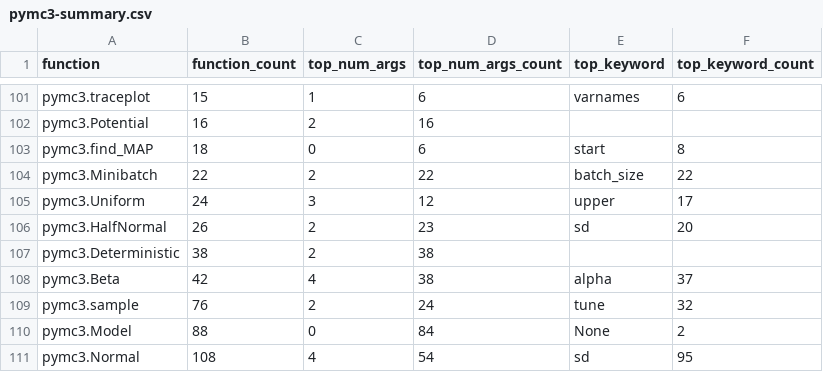
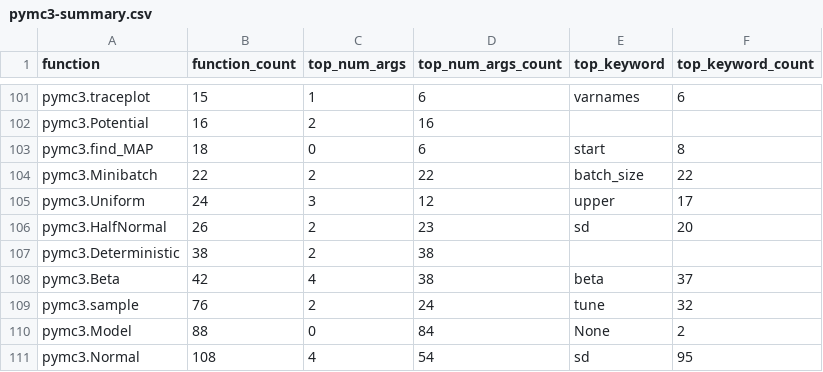
Before and after one commit to Quansight-Labs/python-api-inspect, a CSV file: data/pymc3-summary.csv, drawn as a sheet; only a part is shown, gaps mark what is left out; the diff covers the shown part only.

```diff
--- a/data/pymc3-summary.csv
+++ b/data/pymc3-summary.csv
@@ -107,3 +107,3 @@ pymc3.HalfNormal, 26, 2, 23, sd, 20
 pymc3.Deterministic, 38, 2, 38, ,
-pymc3.Beta, 42, 4, 38, alpha, 37
+pymc3.Beta, 42, 4, 38, beta, 37
 pymc3.sample, 76, 2, 24, tune, 32
```
Also changed, not shown: 18 edited cells elsewhere in this file, data/pyarrow-summary.csv, data/pytorch-summary.csv, 12 other files.
